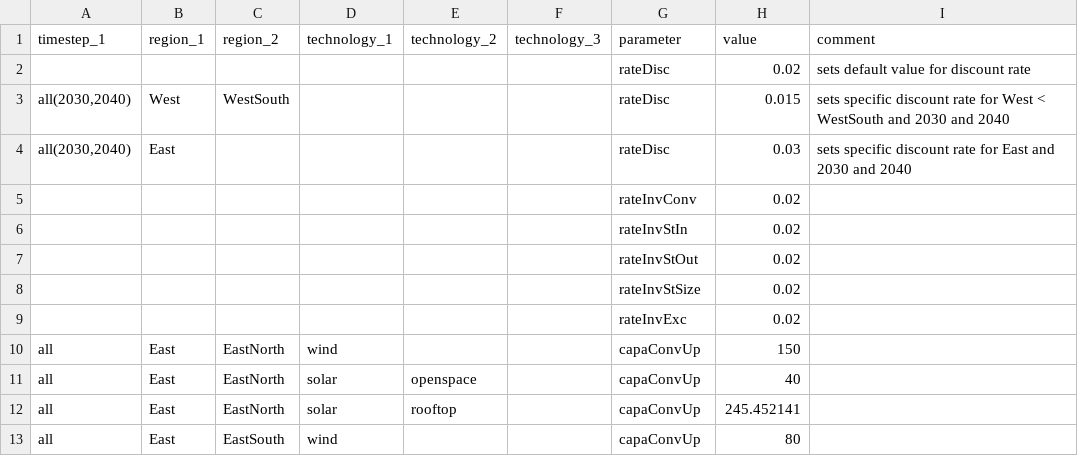
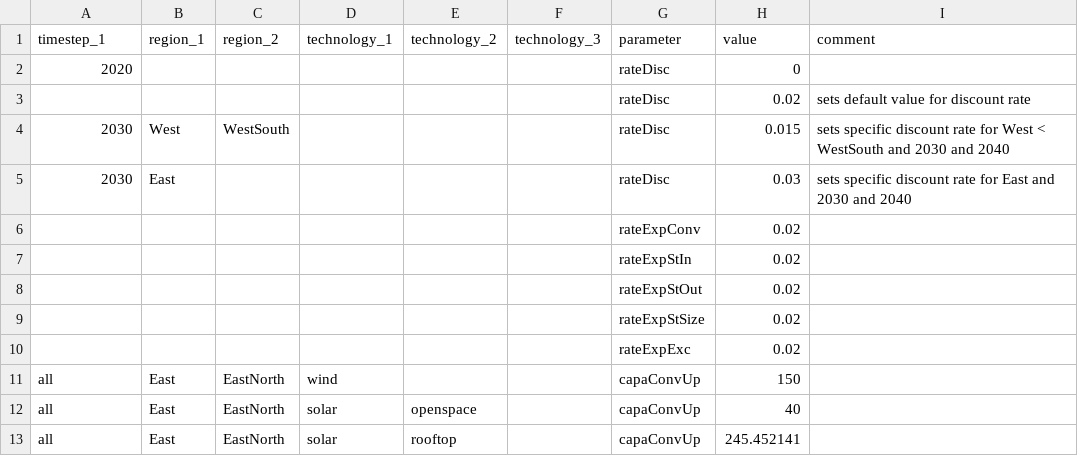
Before and after one commit to leonardgoeke/AnyMOD.jl, a CSV file: examples/demo/par_techInvest.csv, drawn as a sheet; only a part is shown; the shorter side is filled out with more unchanged rows.

```diff
--- a/examples/demo/par_techInvest.csv
+++ b/examples/demo/par_techInvest.csv
@@ -1,10 +1,11 @@
 timestep_1,region_1,region_2,technology_1,technology_2,technology_3,parameter,value,comment
+2020,,,,,,rateDisc,0,
 ,,,,,,rateDisc,0.02,sets default value for discount rate
-"all(2030,2040)",West,WestSouth,,,,rateDisc,0.015,sets specific discount rate for West < WestSouth and 2030 and 2040
-"all(2030,2040)",East,,,,,rateDisc,0.03,sets specific discount rate for East and 2030 and 2040
-,,,,,,rateInvConv,0.02,
-,,,,,,rateInvStIn,0.02,
-,,,,,,rateInvStOut,0.02,
-,,,,,,rateInvStSize,0.02,
-,,,,,,rateInvExc,0.02,
+2030,West,WestSouth,,,,rateDisc,0.015,sets specific discount rate for West < WestSouth and 2030 and 2040
+2030,East,,,,,rateDisc,0.03,sets specific discount rate for East and 2030 and 2040
+,,,,,,rateExpConv,0.02,
+,,,,,,rateExpStIn,0.02,
+,,,,,,rateExpStOut,0.02,
+,,,,,,rateExpStSize,0.02,
+,,,,,,rateExpExc,0.02,
 all,East,EastNorth,wind,,,capaConvUp,150,
```
Also changed, not shown: examples/demo/set_timestep.csv, 31 other files.
